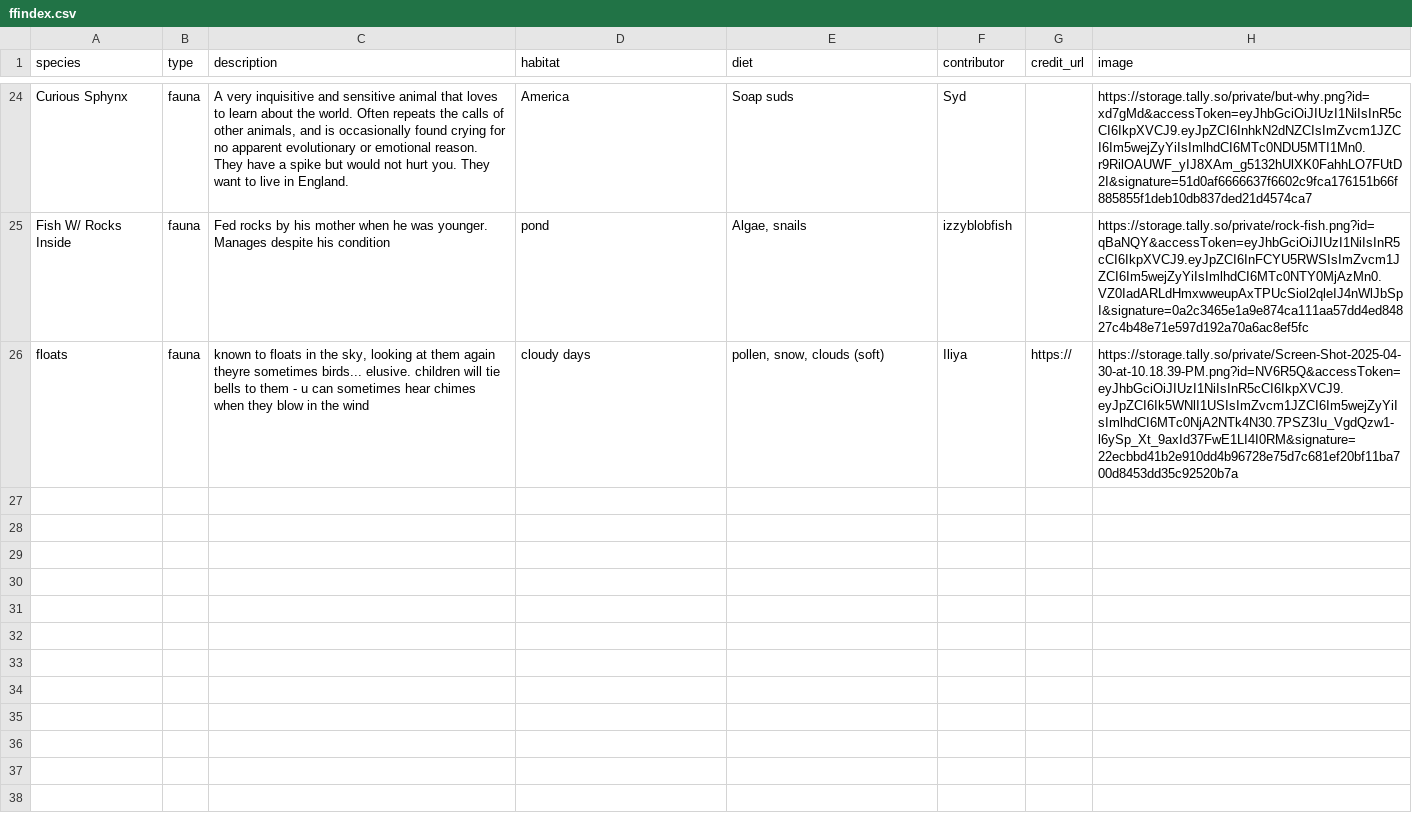
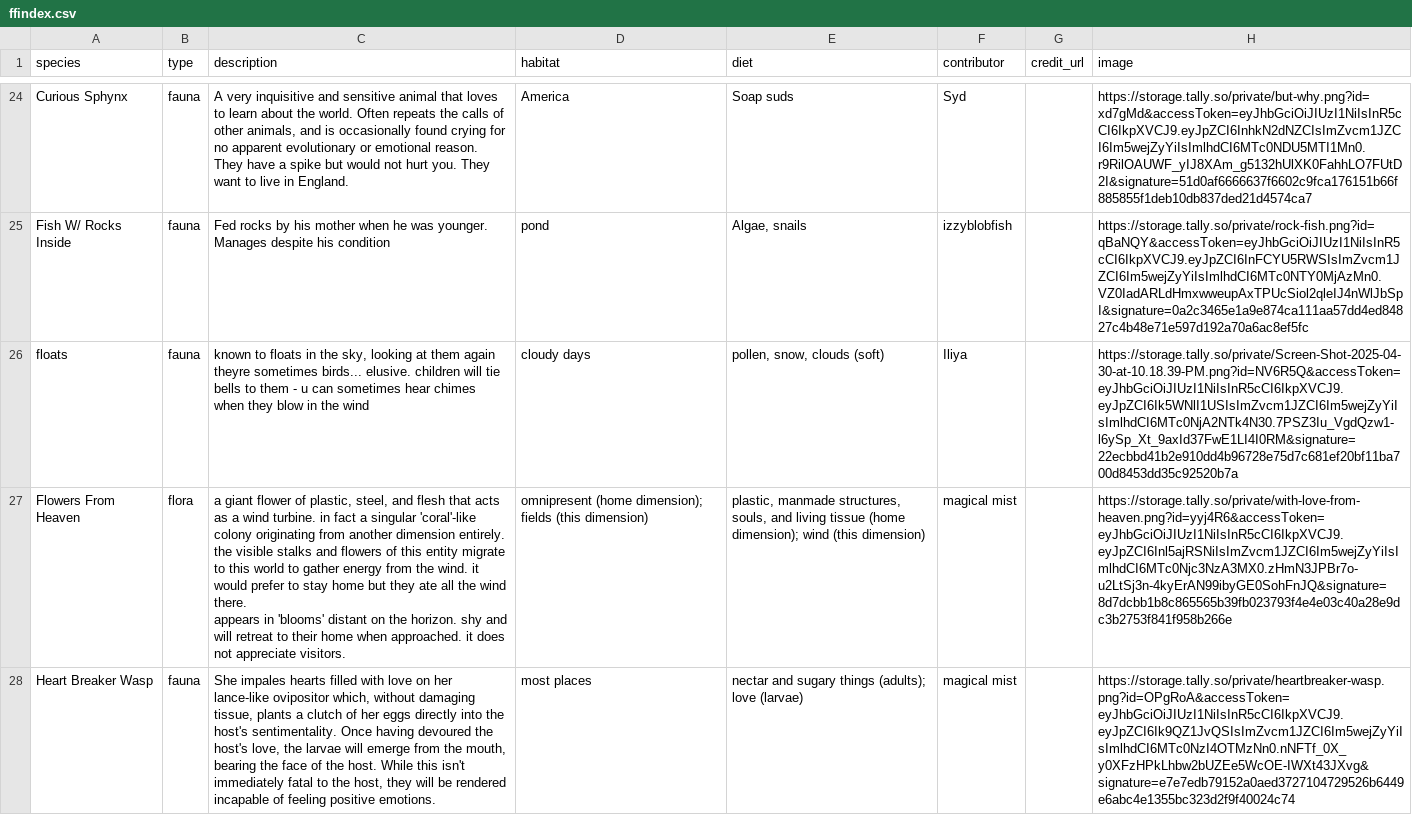
Before and after one commit to supermonkeyball/biome, a CSV file: _data/ffindex.csv, drawn as a sheet; only a part is shown, gaps mark what is left out; ↵ is a line break in a cell; the diff names each change by its address in the sheet, - before the commit and + after, or states it on an @@ line.

Commit message:
ffindex

```diff
--- a/_data/ffindex.csv
+++ b/_data/ffindex.csv
-G26 (credit_url): https://
+G26 (credit_url): (empty)
+row 27: Flowers From Heaven | flora | a giant flower of plastic, steel, and flesh that acts as a wind turbine. in fact a singular 'coral'-like colony originating from another dimension entirely. the visible stalks and flowers of this entity migrate to this world to gather energy from the wind. it would prefer to stay home but they ate all the wind there. ↵ appears in 'blooms' distant on the horizon. shy and will retreat to their home when approached. it does not appreciate visitors. | omnipresent (home dimension); fields (this dimension) | plastic, manmade structures, souls, and living tissue (home dimension); wind (this dimension) | magical mist |  | https://storage.tally.so/private/with-love-from-heaven.png?id=yyj4R6&accessToken=eyJhbGciOiJIUzI1NiIsInR5cCI6IkpXVCJ9.eyJpZCI6Inl5ajRSNiIsImZvcm1JZCI6Im5wejZyYiIsImlhdCI6MTc0Njc3NzA3MX0.zHmN3JPBr7o-u2LtSj3n-4kyErAN99ibyGE0SohFnJQ&signature=8d7dcbb1b8c865565b39fb023793f4e4e03c40a28e9dc3b2753f841f958b266e
+row 28: Heart Breaker Wasp | fauna | She impales hearts filled with love on her lance-like ovipositor which, without damaging tissue, plants a clutch of her eggs directly into the host's sentimentality. Once having devoured the host's love, the larvae will emerge from the mouth, bearing the face of the host. While this isn't immediately fatal to the host, they will be rendered incapable of feeling positive emotions. | most places | nectar and sugary things (adults); love (larvae) | magical mist |  | https://storage.tally.so/private/heartbreaker-wasp.png?id=OPgRoA&accessToken=eyJhbGciOiJIUzI1NiIsInR5cCI6IkpXVCJ9.eyJpZCI6Ik9QZ1JvQSIsImZvcm1JZCI6Im5wejZyYiIsImlhdCI6MTc0NzI4OTMzNn0.nNFTf_0X_y0XFzHPkLhbw2bUZEe5WcOE-IWXt43JXvg&signature=e7e7edb79152a0aed3727104729526b6449e6abc4e1355bc323d2f9f40024c74
```
Also changed, not shown: 1 other file.
